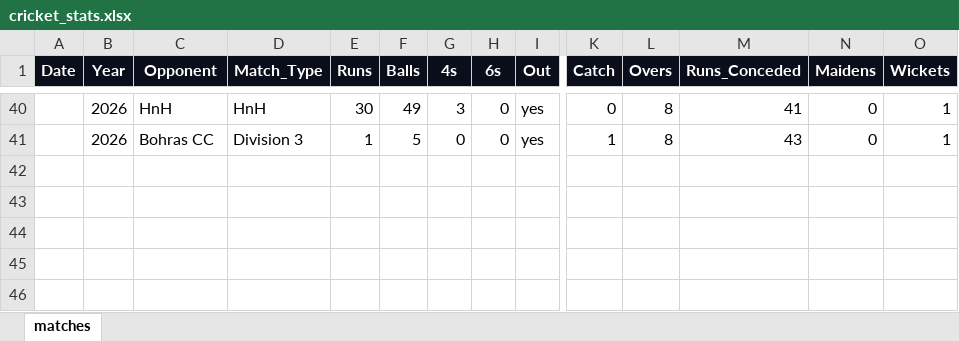
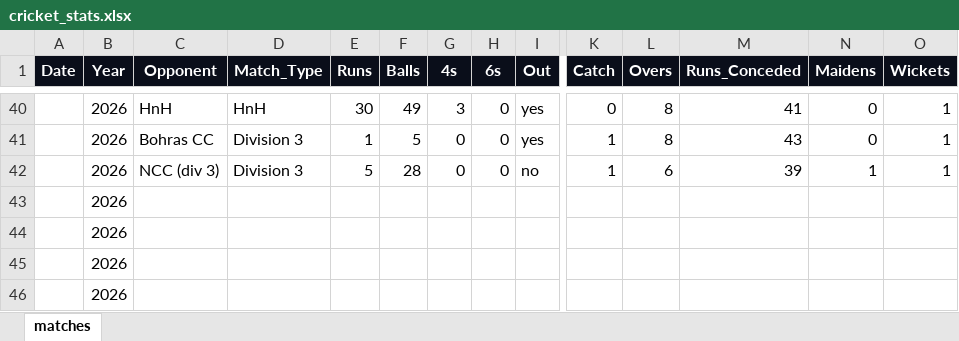
Before and after one commit to kasun17chamod-glitch/cricket_stats_new, an Excel workbook: cricket_stats.xlsx, sheet matches, drawn as a sheet; only a part is shown, gaps mark what is left out; values as stored, in another font and other column widths than the file's, no borders; rows hold the shown columns only; the diff names each change by its address in the sheet, - before the commit and + after, or states it on an @@ line.

Commit message:
new cricket stats updated

```diff
--- a/cricket_stats.xlsx (sheet matches)
+++ b/cricket_stats.xlsx (sheet matches)
+row 42:  | 2026 | NCC (div 3) | Division 3 | 5 | 28 | 0 | 0 | no | 1 | 6 | 39 | 1 | 1
+row 43:  | 2026
+row 44:  | 2026
+row 45:  | 2026
+row 46:  | 2026
```
